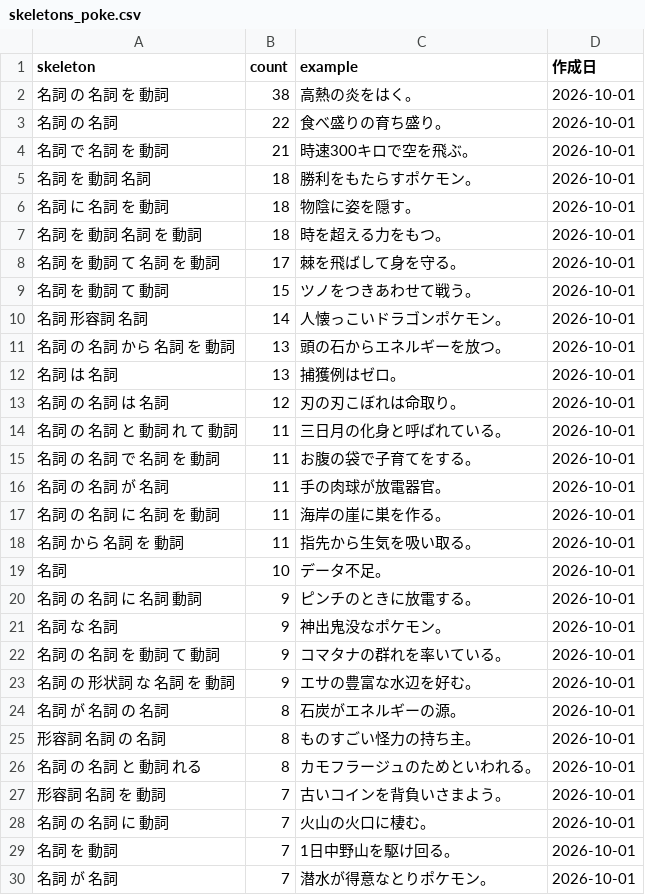
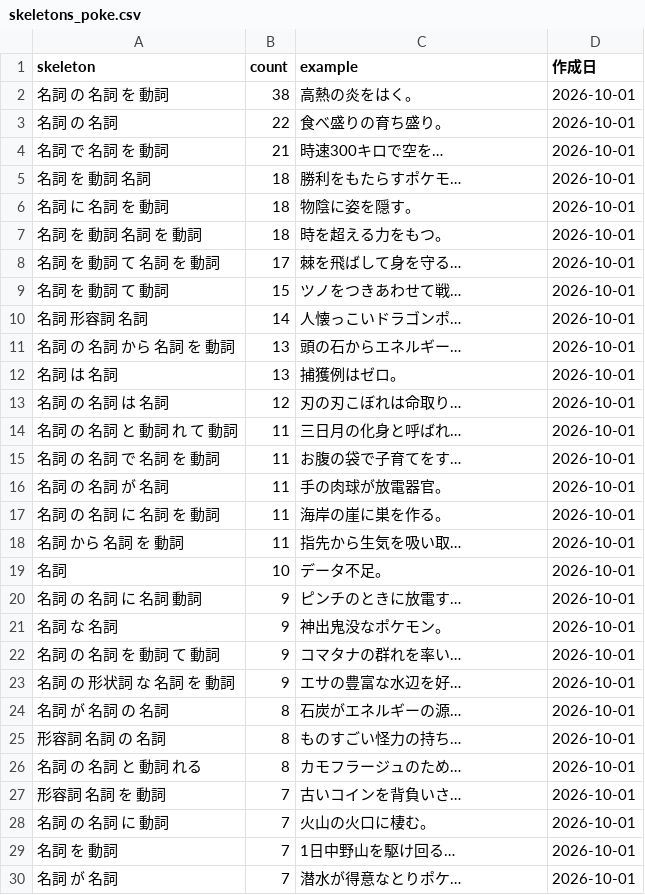
Before and after one commit to yugioh-hack/tcg-text-results, a CSV file: output/flavor/skeletons_poke.csv, drawn as a sheet; only a part is shown; the diff covers the shown part only.

```diff
--- a/output/flavor/skeletons_poke.csv
+++ b/output/flavor/skeletons_poke.csv
@@ -3,28 +3,28 @@
 名詞 の 名詞,22,食べ盛りの育ち盛り。,2026-10-01
-名詞 で 名詞 を 動詞,21,時速300キロで空を飛ぶ。,2026-10-01
-名詞 を 動詞 名詞,18,勝利をもたらすポケモン。,2026-10-01
+名詞 で 名詞 を 動詞,21,時速300キロで空を…,2026-10-01
+名詞 を 動詞 名詞,18,勝利をもたらすポケモ…,2026-10-01
 名詞 に 名詞 を 動詞,18,物陰に姿を隠す。,2026-10-01
 名詞 を 動詞 名詞 を 動詞,18,時を超える力をもつ。,2026-10-01
-名詞 を 動詞 て 名詞 を 動詞,17,棘を飛ばして身を守る。,2026-10-01
-名詞 を 動詞 て 動詞,15,ツノをつきあわせて戦う。,2026-10-01
-名詞 形容詞 名詞,14,人懐っこいドラゴンポケモン。,2026-10-01
-名詞 の 名詞 から 名詞 を 動詞,13,頭の石からエネルギーを放つ。,2026-10-01
+名詞 を 動詞 て 名詞 を 動詞,17,棘を飛ばして身を守る…,2026-10-01
+名詞 を 動詞 て 動詞,15,ツノをつきあわせて戦…,2026-10-01
+名詞 形容詞 名詞,14,人懐っこいドラゴンポ…,2026-10-01
+名詞 の 名詞 から 名詞 を 動詞,13,頭の石からエネルギー…,2026-10-01
 名詞 は 名詞,13,捕獲例はゼロ。,2026-10-01
-名詞 の 名詞 は 名詞,12,刃の刃こぼれは命取り。,2026-10-01
-名詞 の 名詞 と 動詞 れ て 動詞,11,三日月の化身と呼ばれている。,2026-10-01
-名詞 の 名詞 で 名詞 を 動詞,11,お腹の袋で子育てをする。,2026-10-01
+名詞 の 名詞 は 名詞,12,刃の刃こぼれは命取り…,2026-10-01
+名詞 の 名詞 と 動詞 れ て 動詞,11,三日月の化身と呼ばれ…,2026-10-01
+名詞 の 名詞 で 名詞 を 動詞,11,お腹の袋で子育てをす…,2026-10-01
 名詞 の 名詞 が 名詞,11,手の肉球が放電器官。,2026-10-01
 名詞 の 名詞 に 名詞 を 動詞,11,海岸の崖に巣を作る。,2026-10-01
-名詞 から 名詞 を 動詞,11,指先から生気を吸い取る。,2026-10-01
+名詞 から 名詞 を 動詞,11,指先から生気を吸い取…,2026-10-01
 名詞,10,データ不足。,2026-10-01
-名詞 の 名詞 に 名詞 動詞,9,ピンチのときに放電する。,2026-10-01
+名詞 の 名詞 に 名詞 動詞,9,ピンチのときに放電す…,2026-10-01
 名詞 な 名詞,9,神出鬼没なポケモン。,2026-10-01
-名詞 の 名詞 を 動詞 て 動詞,9,コマタナの群れを率いている。,2026-10-01
-名詞 の 形状詞 な 名詞 を 動詞,9,エサの豊富な水辺を好む。,2026-10-01
-名詞 が 名詞 の 名詞,8,石炭がエネルギーの源。,2026-10-01
-形容詞 名詞 の 名詞,8,ものすごい怪力の持ち主。,2026-10-01
-名詞 の 名詞 と 動詞 れる,8,カモフラージュのためといわれる。,2026-10-01
-形容詞 名詞 を 動詞,7,古いコインを背負いさまよう。,2026-10-01
+名詞 の 名詞 を 動詞 て 動詞,9,コマタナの群れを率い…,2026-10-01
+名詞 の 形状詞 な 名詞 を 動詞,9,エサの豊富な水辺を好…,2026-10-01
+名詞 が 名詞 の 名詞,8,石炭がエネルギーの源…,2026-10-01
+形容詞 名詞 の 名詞,8,ものすごい怪力の持ち…,2026-10-01
+名詞 の 名詞 と 動詞 れる,8,カモフラージュのため…,2026-10-01
+形容詞 名詞 を 動詞,7,古いコインを背負いさ…,2026-10-01
 名詞 の 名詞 に 動詞,7,火山の火口に棲む。,2026-10-01
-名詞 を 動詞,7,1日中野山を駆け回る。,2026-10-01
-名詞 が 名詞,7,潜水が得意なとりポケモン。,2026-10-01
+名詞 を 動詞,7,1日中野山を駆け回る…,2026-10-01
+名詞 が 名詞,7,潜水が得意なとりポケ…,2026-10-01
```
Also changed, not shown: 130 edited cells elsewhere in this file, output/flavor/skeletons_mtg.csv, output/flavor/skeletons_vg.csv, 8 other files.
